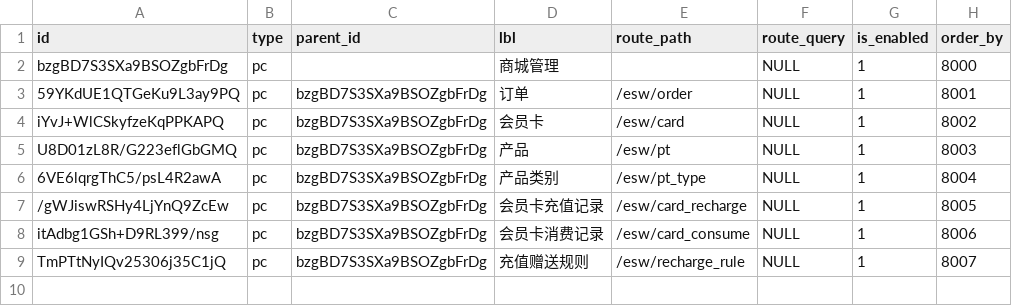
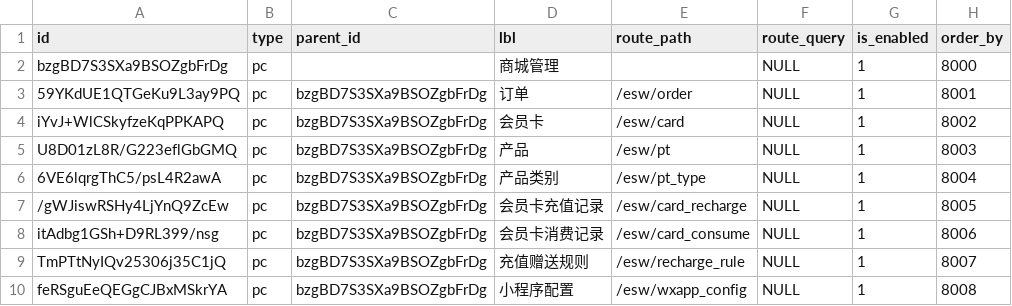
Before and after one commit to sail-sail/nest, a CSV file: codegen/src/tables/esw/base_menu.esw.sql.csv, drawn as a sheet.

```diff
--- a/codegen/src/tables/esw/base_menu.esw.sql.csv
+++ b/codegen/src/tables/esw/base_menu.esw.sql.csv
@@ -9 +9,2 @@ itAdbg1GSh+D9RL399/nsg,pc,bzgBD7S3SXa9BSOZgbFrDg,会员卡消费记录,/esw/card
 TmPTtNyIQv25306j35C1jQ,pc,bzgBD7S3SXa9BSOZgbFrDg,充值赠送规则,/esw/recharge_rule,NULL,1,8007
+feRSguEeQEGgCJBxMSkrYA,pc,bzgBD7S3SXa9BSOZgbFrDg,小程序配置,/esw/wxapp_config,NULL,1,8008
```
Also changed, not shown: codegen/src/tables/esw/base_role_menu.esw.sql.csv, codegen/src/tables/esw/base_tenant_menu.esw.sql.csv, 50 other files.
